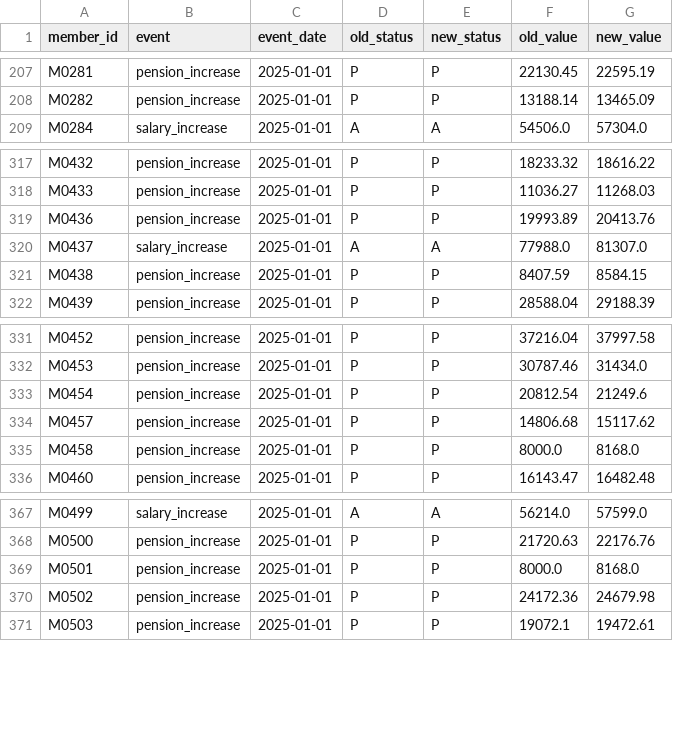
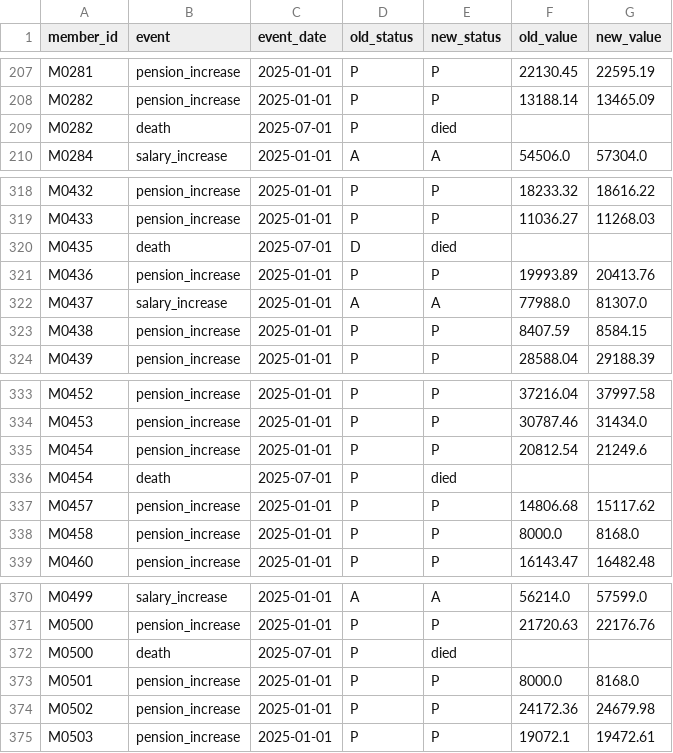
Before and after one commit to pnlync/db-pension, a CSV file: data/members/movements_2025.csv, drawn as a sheet; only a part is shown, gaps mark what is left out; the diff names each change by its address in the sheet, - before the commit and + after, or states it on an @@ line.

```diff
--- a/data/members/movements_2025.csv
+++ b/data/members/movements_2025.csv
+row 209: M0282 | death | 2025-07-01 | P | died
+row 320: M0435 | death | 2025-07-01 | D | died
+row 336: M0454 | death | 2025-07-01 | P | died
+row 372: M0500 | death | 2025-07-01 | P | died
```
Also changed, not shown: data/assumptions_register.csv, data/members/members_2025_clean.csv, 25 other files.
